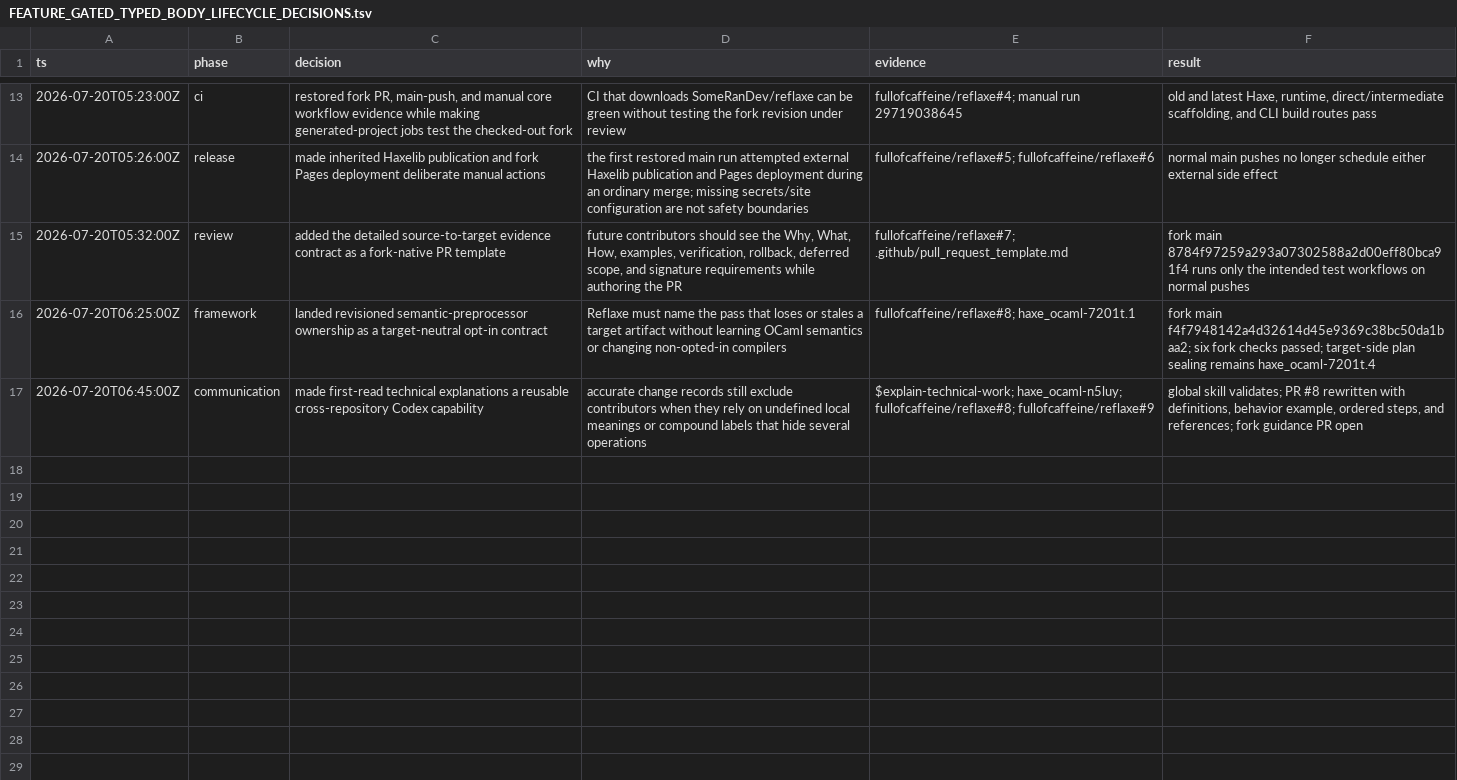
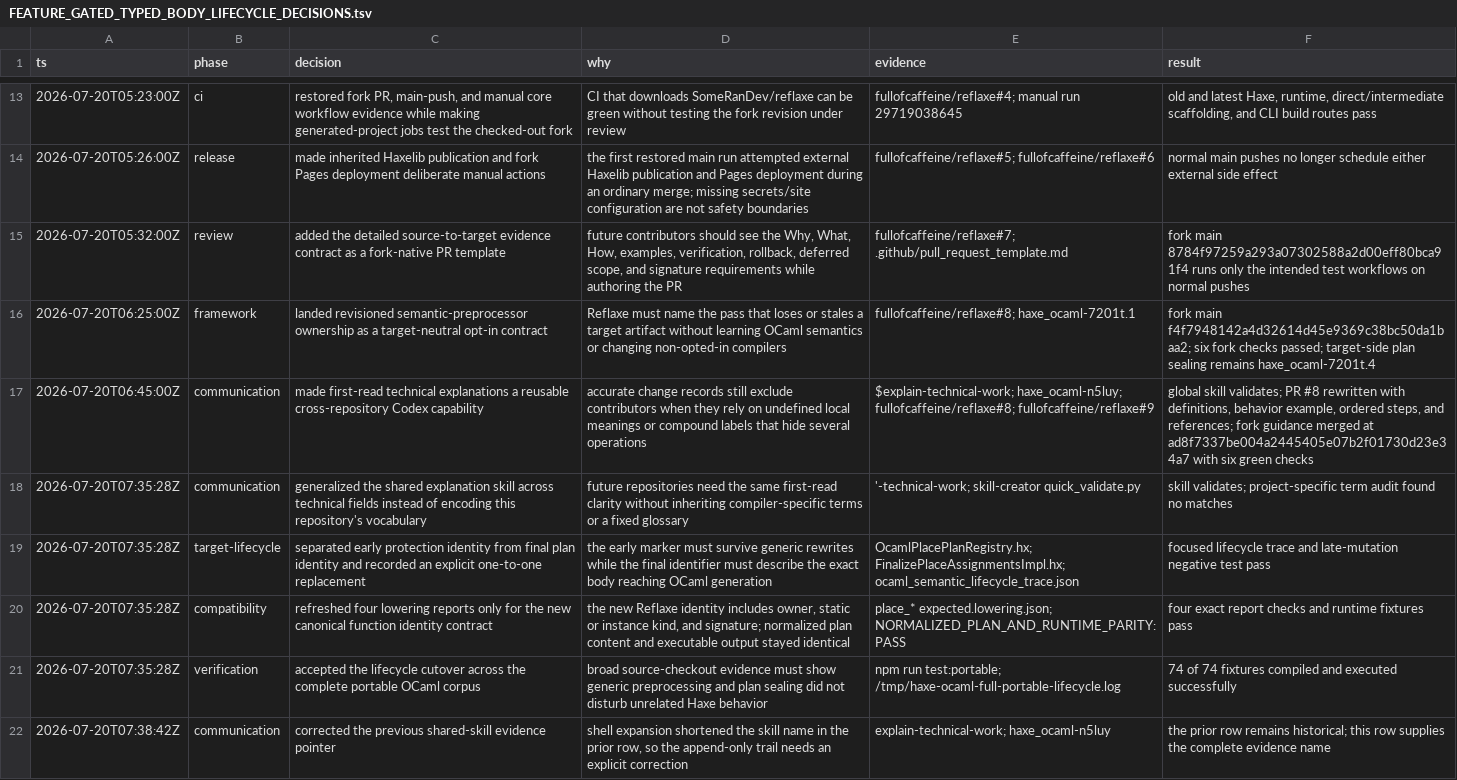
Before and after one commit to fullofcaffeine/hxhx, a TSV file: docs/00-project/FEATURE_GATED_TYPED_BODY_LIFECYCLE_DECISIONS.tsv, drawn as a sheet; only a part is shown, gaps mark what is left out.

Commit message:
fix(ocaml): seal place plans before emission
Before this change, updates such as receiver()[index()]++ were protected during generic Reflaxe rewrites, but the OCaml syntax builder still inspected the typed operation and decided how to read, write, and return its value. That split one behavior decision across two compiler stages and could not prove that the plan still described the body being emitted.

This change pins the lifecycle-capable Reflaxe fork and builds each supported field or array assignment or update plan at the final preprocessing boundary. Every plan records the exact program, function body, and target-pipeline version. OCaml generation can only retrieve that sealed plan; a missing plan or a later body change stops compilation before target source is written.

Focused traces now prove that early protection survives cleanup, final planning replaces it exactly once, identical builds are deterministic, and an intentionally late rewrite is rejected. The detailed reports now use canonical Reflaxe function identities, so their IDs changed while normalized plan contents and executable output remained the same.

Verified with the 29-case place and evaluation oracle on three Haxe routes, focused lifecycle and revision tests, all 74 portable OCaml fixtures, changed-file formatting, typed-body, core, no-Dynamic, local-path, and mega-file guards. Exact installed-package and hosted Linux and macOS evidence remain intentionally deferred to the committed candidate.

```diff
--- a/docs/00-project/FEATURE_GATED_TYPED_BODY_LIFECYCLE_DECISIONS.tsv
+++ b/docs/00-project/FEATURE_GATED_TYPED_BODY_LIFECYCLE_DECISIONS.tsv
@@ -16,2 +16,7 @@ ts	phase	decision	why	evidence	result
 2026-07-20T06:25:00Z	framework	landed revisioned semantic-preprocessor ownership as a target-neutral opt-in contract	Reflaxe must name the pass that loses or stales a target artifact without learning OCaml semantics or changing non-opted-in compilers	fullofcaffeine/reflaxe#8; haxe_ocaml-7201t.1	fork main f4f7948142a4d32614d45e9369c38bc50da1baa2; six fork checks passed; target-side plan sealing remains haxe_ocaml-7201t.4
-2026-07-20T06:45:00Z	communication	made first-read technical explanations a reusable cross-repository Codex capability	accurate change records still exclude contributors when they rely on undefined local meanings or compound labels that hide several operations	$explain-technical-work; haxe_ocaml-n5luy; fullofcaffeine/reflaxe#8; fullofcaffeine/reflaxe#9	global skill validates; PR #8 rewritten with definitions, behavior example, ordered steps, and references; fork guidance PR open
+2026-07-20T06:45:00Z	communication	made first-read technical explanations a reusable cross-repository Codex capability	accurate change records still exclude contributors when they rely on undefined local meanings or compound labels that hide several operations	$explain-technical-work; haxe_ocaml-n5luy; fullofcaffeine/reflaxe#8; fullofcaffeine/reflaxe#9	global skill validates; PR #8 rewritten with definitions, behavior example, ordered steps, and references; fork guidance merged at ad8f7337be004a2445405e07b2f01730d23e34a7 with six green checks
+2026-07-20T07:35:28Z	communication	generalized the shared explanation skill across technical fields instead of encoding this repository's vocabulary	future repositories need the same first-read clarity without inheriting compiler-specific terms or a fixed glossary	'-technical-work; skill-creator quick_validate.py	skill validates; project-specific term audit found no matches
+2026-07-20T07:35:28Z	target-lifecycle	separated early protection identity from final plan identity and recorded an explicit one-to-one replacement	the early marker must survive generic rewrites while the final identifier must describe the exact body reaching OCaml generation	OcamlPlacePlanRegistry.hx; FinalizePlaceAssignmentsImpl.hx; ocaml_semantic_lifecycle_trace.json	focused lifecycle trace and late-mutation negative test pass
+2026-07-20T07:35:28Z	compatibility	refreshed four lowering reports only for the new canonical function identity contract	the new Reflaxe identity includes owner, static or instance kind, and signature; normalized plan content and executable output stayed identical	place_* expected.lowering.json; NORMALIZED_PLAN_AND_RUNTIME_PARITY:PASS	four exact report checks and runtime fixtures pass
+2026-07-20T07:35:28Z	verification	accepted the lifecycle cutover across the complete portable OCaml corpus	broad source-checkout evidence must show generic preprocessing and plan sealing did not disturb unrelated Haxe behavior	npm run test:portable; /tmp/haxe-ocaml-full-portable-lifecycle.log	74 of 74 fixtures compiled and executed successfully
+2026-07-20T07:38:42Z	communication	corrected the previous shared-skill evidence pointer	shell expansion shortened the skill name in the prior row, so the append-only trail needs an explicit correction	explain-technical-work; haxe_ocaml-n5luy	the prior row remains historical; this row supplies the complete evidence name
```
Also changed, not shown: 29 other files.
